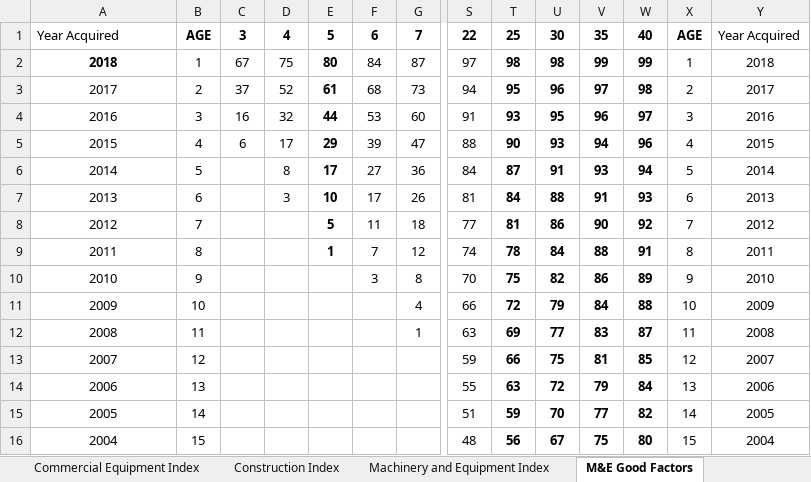
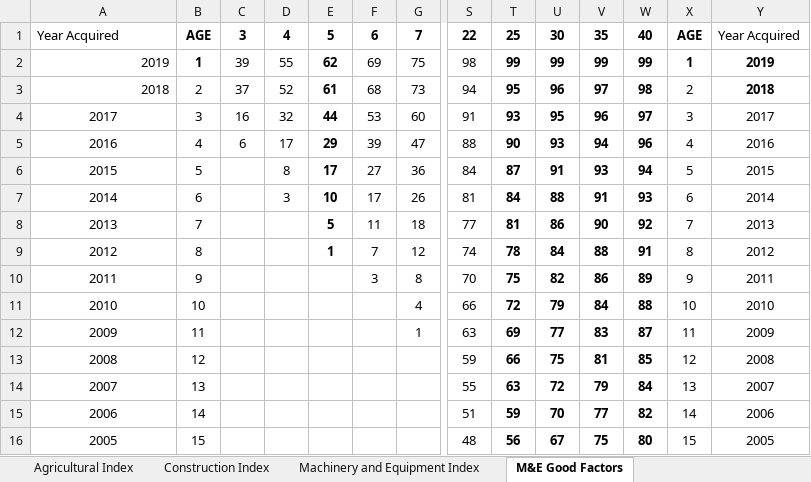
Before and after one commit to Adityaaakum/SM-APAS, an Excel workbook: data/BppTrend/BOE Equipment Index Factors and Percent Good Factors Sample.xlsx, sheet M&E Good Factors, drawn as a sheet; only a part is shown, gaps mark what is left out; values as stored, in another font and other column widths than the file's, no borders; removed rows and columns are numbered as before the commit, all else as after; rows hold the shown columns only; the diff covers the shown part only; the diff names each change by its address in the sheet, - before the commit and + after, or states it on an @@ line.

```diff
--- a/data/BppTrend/BOE Equipment Index Factors and Percent Good Factors Sample.xlsx (sheet M&E Good Factors)
+++ b/data/BppTrend/BOE Equipment Index Factors and Percent Good Factors Sample.xlsx (sheet M&E Good Factors)
-row 2: 2018 | 1 | 67 | 75 | 80 | 84 | 87 | 97 | 98 | 98 | 99 | 99 | 1 | 2018
+row 2: 2019 | 1 | 39 | 55 | 62 | 69 | 75 | 98 | 99 | 99 | 99 | 99 | 1 | 2019
-A3: 2017
+A3: 2018
-A3 alignment: center
+A3 alignment: right
-Y3: 2017
+Y3: 2018
-Y3 bold: off
+Y3 bold: on
-A4: 2016
+A4: 2017
-Y4: 2016
+Y4: 2017
-A5: 2015
+A5: 2016
-Y5: 2015
+Y5: 2016
-A6: 2014
+A6: 2015
-Y6: 2014
+Y6: 2015
-A7: 2013
+A7: 2014
-Y7: 2013
+Y7: 2014
-A8: 2012
+A8: 2013
-Y8: 2012
+Y8: 2013
-A9: 2011
+A9: 2012
-Y9: 2011
+Y9: 2012
-A10: 2010
+A10: 2011
-Y10: 2010
+Y10: 2011
-A11: 2009
+A11: 2010
-Y11: 2009
+Y11: 2010
-A12: 2008
+A12: 2009
-Y12: 2008
+Y12: 2009
-A13: 2007
+A13: 2008
-Y13: 2007
+Y13: 2008
-A14: 2006
+A14: 2007
-Y14: 2006
+Y14: 2007
-A15: 2005
+A15: 2006
-Y15: 2005
+Y15: 2006
-A16: 2004
+A16: 2005
-Y16: 2004
+Y16: 2005
```
Also changed, not shown: 50 edited cells elsewhere in this sheet, sheet Agricultural ME Good Factors, sheet Construction ME Good Factors, sheet Agricultural Index, sheet Commercial Equipment Index, sheet Document Details, sheet Machinery and Equipment Index, 1 more sheet, other sheet tabs, hidden cells, data/BppTrend/2020_Trend_Factors_Calculator.xlsx, data/BppTrend/BOE Valuation Factors.xlsx, 30 other files.
